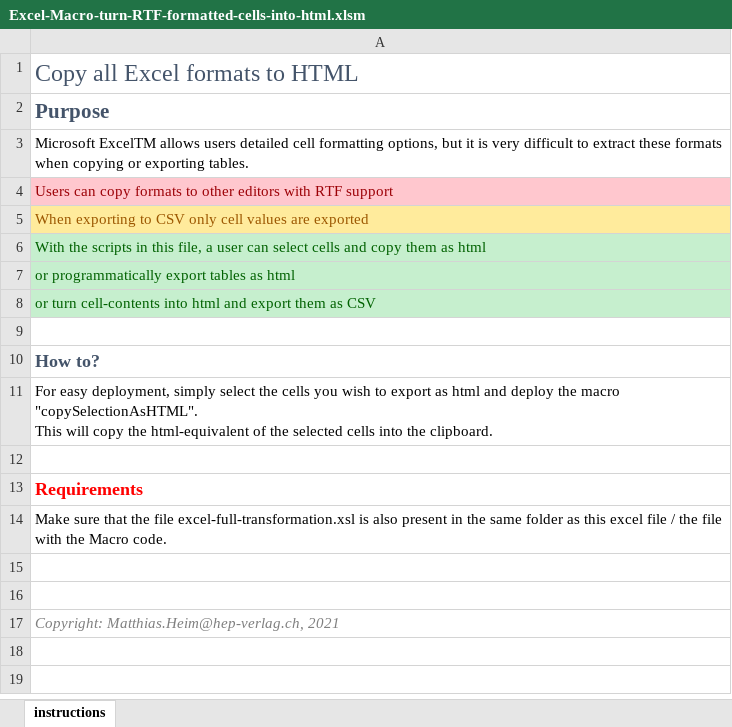
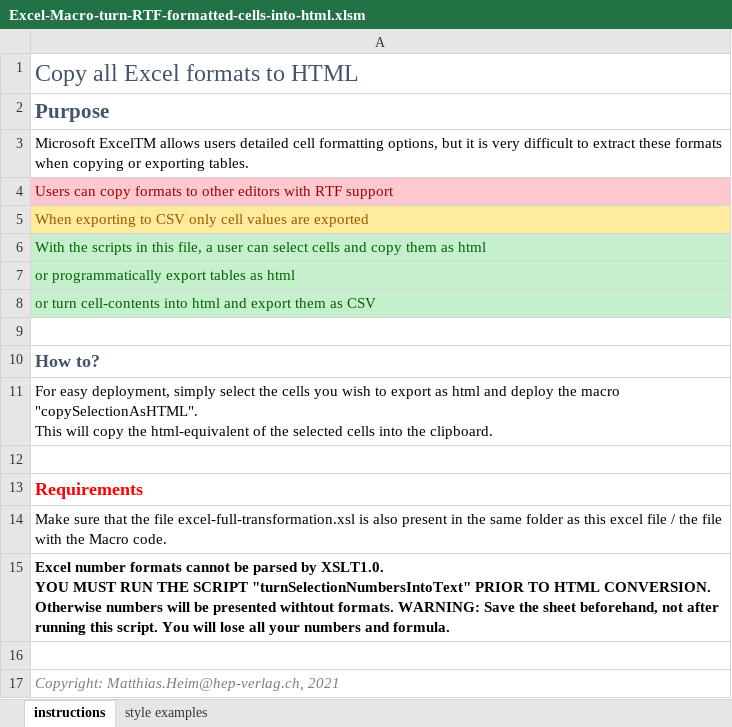
Before and after one commit to HeimMatthias/Excel-HTML-Tools-Public, an Excel workbook: Excel-Macro-turn-RTF-formatted-cells-into-html.xlsm, sheet instructions, drawn as a sheet; values as stored, in another font and other column widths than the file's, no borders; ↵ is a line break in a cell; the diff names each change by its address in the sheet, - before the commit and + after, or states it on an @@ line.

Commit message:
Updated Example sheet and XSL-stylesheets
Include three transformations. Depending on your requirement.

```diff
--- a/Excel-Macro-turn-RTF-formatted-cells-into-html.xlsm (sheet instructions)
+++ b/Excel-Macro-turn-RTF-formatted-cells-into-html.xlsm (sheet instructions)
+sheet tab: style examples
-A15: (empty)
+A15: Excel number formats cannot be parsed by XSLT1.0. ↵ YOU MUST RUN THE SCRIPT "turnSelectionNumbersIntoText" PRIOR TO HTML CONVERSION. Otherwise numbers will be presented withtout formats. WARNING: Save the sheet beforehand, not after running this script. You will lose all your numbers and formula.
```
Also changed, not shown: 2 other files.
